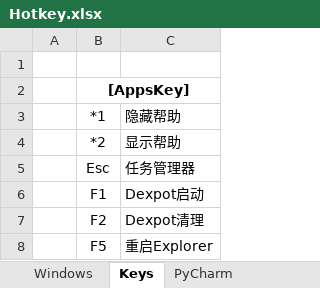
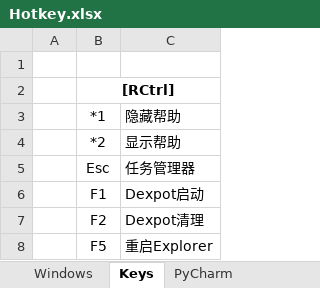
Before and after one commit to By2048/Ahk, an Excel workbook: Doc/Hotkey.xlsx, sheet Keys, drawn as a sheet; only a part is shown; values as stored, in another font and other column widths than the file's, no borders; the diff names each change by its address in the sheet, - before the commit and + after, or states it on an @@ line.

Commit message:
update AppsKey -> RCtrl

```diff
--- a/Doc/Hotkey.xlsx (sheet Keys)
+++ b/Doc/Hotkey.xlsx (sheet Keys)
-B2: [AppsKey]
+B2: [RCtrl]
```
Also changed, not shown: 10 other files.
